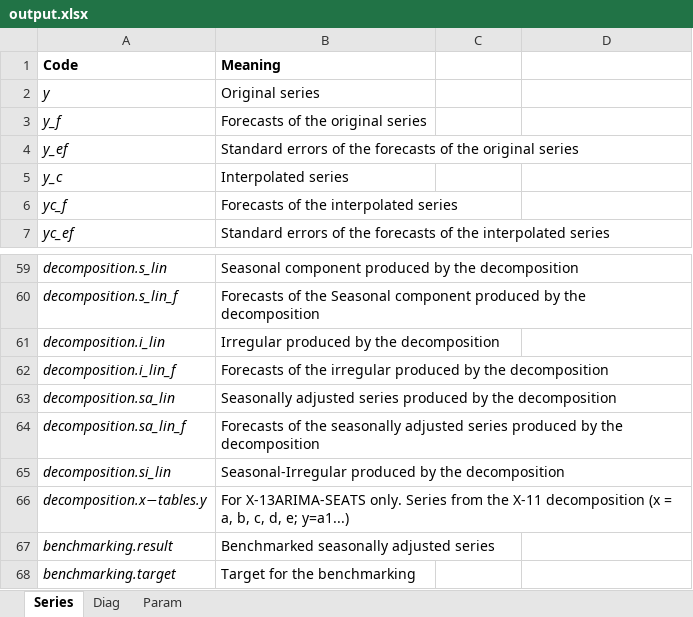
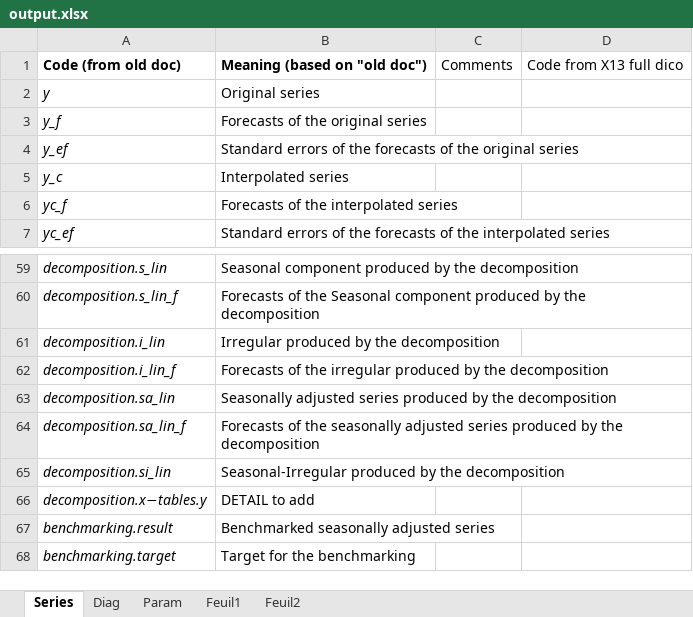
Before and after one commit to TanguyBarthelemy/RJD3_development, an Excel workbook: output.xlsx, sheet Series, drawn as a sheet; only a part is shown, gaps mark what is left out; values as stored, in another font and other column widths than the file's, no borders; removed rows and columns are numbered as before the commit, all else as after; the diff names each change by its address in the sheet, - before the commit and + after, or states it on an @@ line.

```diff
--- a/output.xlsx (sheet Series)
+++ b/output.xlsx (sheet Series)
+sheet tab: Feuil1
+sheet tab: Feuil2
-row 1: Code | Meaning
+row 1: Code (from old doc) | Meaning (based on "old doc") | Comments | Code from X13 full dico
-B66: For X-13ARIMA-SEATS only. Series from the X-11 decomposition (x = a, b, c, d, e; y=a1...)
+B66: DETAIL to add
```
Also changed, not shown: 3 other files.
